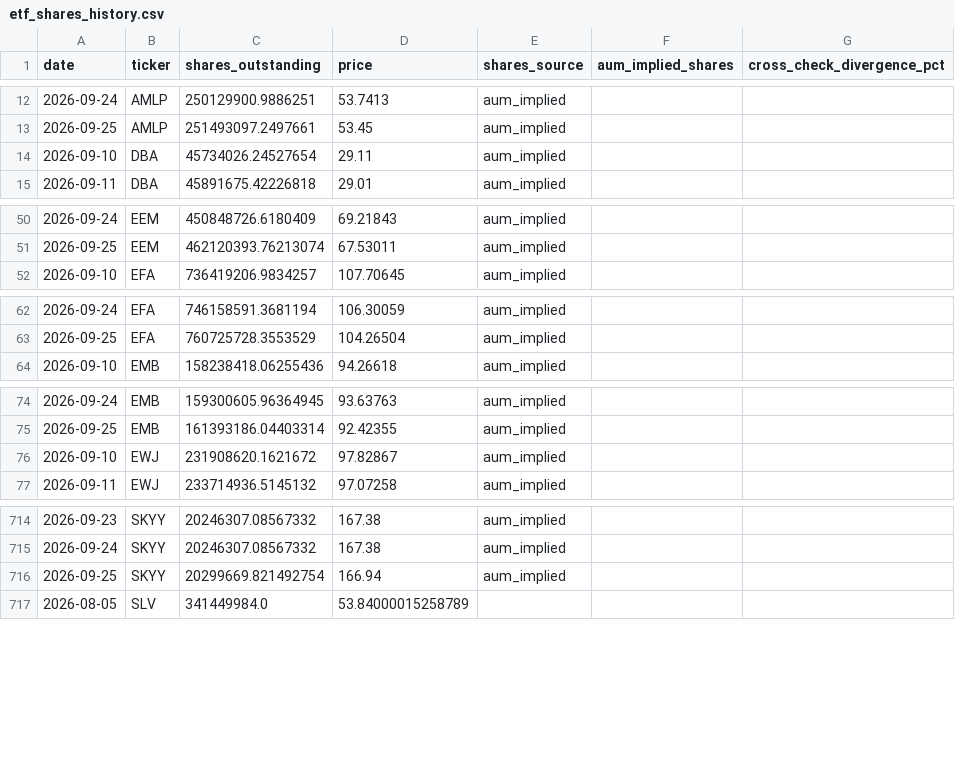
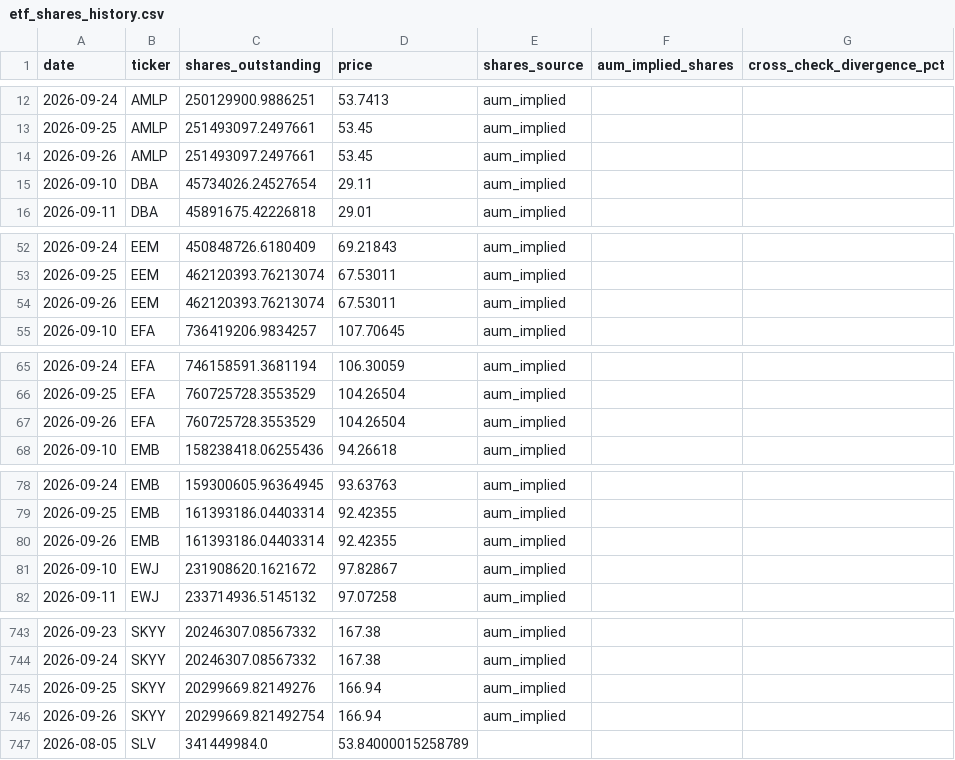
Before and after one commit to timothylundeen2008-web/Money_Flow, a CSV file: data/etf_shares_history.csv, drawn as a sheet; only a part is shown, gaps mark what is left out; the diff covers the shown part only.

```diff
--- a/data/etf_shares_history.csv
+++ b/data/etf_shares_history.csv
@@ -13,2 +13,3 @@ date,ticker,shares_outstanding,price,shares_source,aum_implied_shares,cross_chec
 2026-09-25,AMLP,251493097.2497661,53.45,aum_implied,,
+2026-09-26,AMLP,251493097.2497661,53.45,aum_implied,,
 2026-09-10,DBA,45734026.24527654,29.11,aum_implied,,
@@ -51,2 +53,3 @@ date,ticker,shares_outstanding,price,shares_source,aum_implied_shares,cross_chec
 2026-09-25,EEM,462120393.76213074,67.53011,aum_implied,,
+2026-09-26,EEM,462120393.76213074,67.53011,aum_implied,,
 2026-09-10,EFA,736419206.9834257,107.70645,aum_implied,,
@@ -63,2 +66,3 @@ date,ticker,shares_outstanding,price,shares_source,aum_implied_shares,cross_chec
 2026-09-25,EFA,760725728.3553529,104.26504,aum_implied,,
+2026-09-26,EFA,760725728.3553529,104.26504,aum_implied,,
 2026-09-10,EMB,158238418.06255436,94.26618,aum_implied,,
@@ -75,2 +79,3 @@ date,ticker,shares_outstanding,price,shares_source,aum_implied_shares,cross_chec
 2026-09-25,EMB,161393186.04403314,92.42355,aum_implied,,
+2026-09-26,EMB,161393186.04403314,92.42355,aum_implied,,
 2026-09-10,EWJ,231908620.1621672,97.82867,aum_implied,,
@@ -715,3 +744,4 @@ date,ticker,shares_outstanding,price,shares_source,aum_implied_shares,cross_chec
 2026-09-24,SKYY,20246307.08567332,167.38,aum_implied,,
-2026-09-25,SKYY,20299669.821492754,166.94,aum_implied,,
+2026-09-25,SKYY,20299669.82149276,166.94,aum_implied,,
+2026-09-26,SKYY,20299669.821492754,166.94,aum_implied,,
 2026-08-05,SLV,341449984.0,53.84000015258789,,,
```
Also changed, not shown: 33 added rows and 5 edited cells elsewhere in this file, 1 other file.
